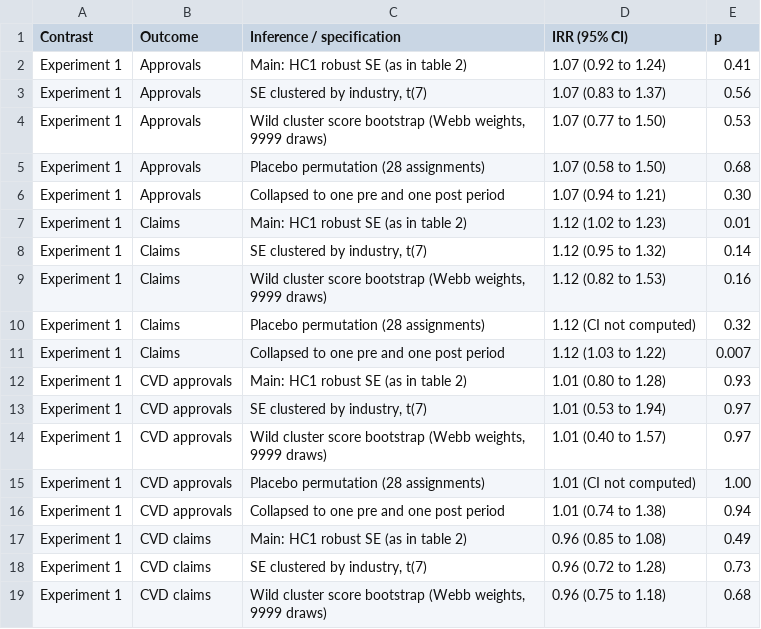
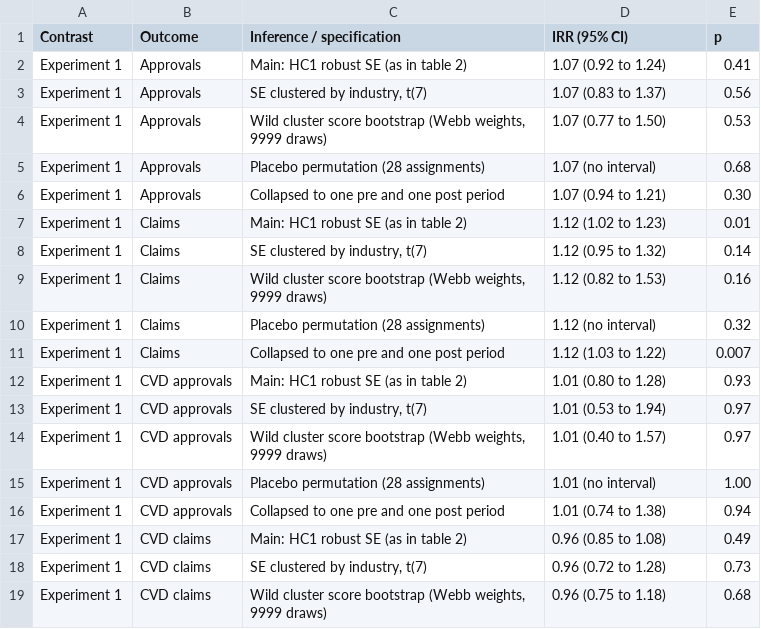
Before and after one commit to mestate-academic/overtime-caps-mental-disorders-japan, a CSV file: output/tables/TableS3b_inference.csv, drawn as a sheet; only a part is shown; the diff covers the shown part only.

```diff
--- a/output/tables/TableS3b_inference.csv
+++ b/output/tables/TableS3b_inference.csv
@@ -4,3 +4,3 @@ Experiment 1,Approvals,"SE clustered by industry, t(7)",1.07 (0.83 to 1.37),0.56
 Experiment 1,Approvals,"Wild cluster score bootstrap (Webb weights, 9999 draws)",1.07 (0.77 to 1.50),0.53
-Experiment 1,Approvals,Placebo permutation (28 assignments),1.07 (0.58 to 1.50),0.68
+Experiment 1,Approvals,Placebo permutation (28 assignments),1.07 (no interval),0.68
 Experiment 1,Approvals,Collapsed to one pre and one post period,1.07 (0.94 to 1.21),0.30
@@ -9,3 +9,3 @@ Experiment 1,Claims,"SE clustered by industry, t(7)",1.12 (0.95 to 1.32),0.14
 Experiment 1,Claims,"Wild cluster score bootstrap (Webb weights, 9999 draws)",1.12 (0.82 to 1.53),0.16
-Experiment 1,Claims,Placebo permutation (28 assignments),1.12 (CI not computed),0.32
+Experiment 1,Claims,Placebo permutation (28 assignments),1.12 (no interval),0.32
 Experiment 1,Claims,Collapsed to one pre and one post period,1.12 (1.03 to 1.22),0.007
@@ -14,3 +14,3 @@ Experiment 1,CVD approvals,"SE clustered by industry, t(7)",1.01 (0.53 to 1.94),
 Experiment 1,CVD approvals,"Wild cluster score bootstrap (Webb weights, 9999 draws)",1.01 (0.40 to 1.57),0.97
-Experiment 1,CVD approvals,Placebo permutation (28 assignments),1.01 (CI not computed),1.00
+Experiment 1,CVD approvals,Placebo permutation (28 assignments),1.01 (no interval),1.00
 Experiment 1,CVD approvals,Collapsed to one pre and one post period,1.01 (0.74 to 1.38),0.94
```
Also changed, not shown: 5 edited cells elsewhere in this file, 9 other files.
